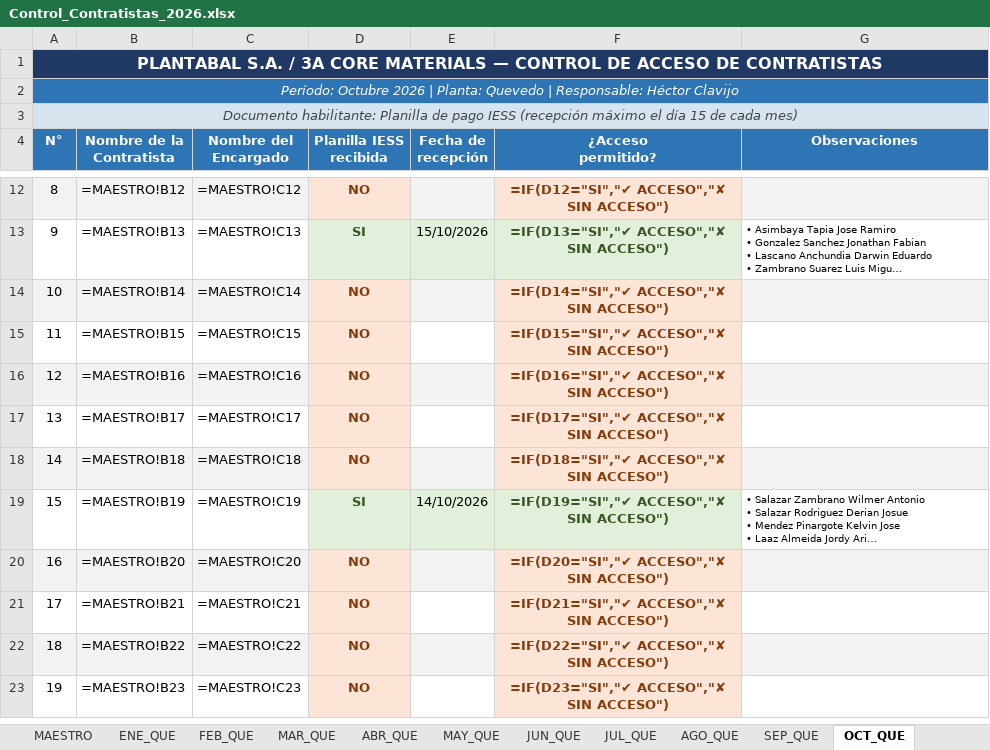
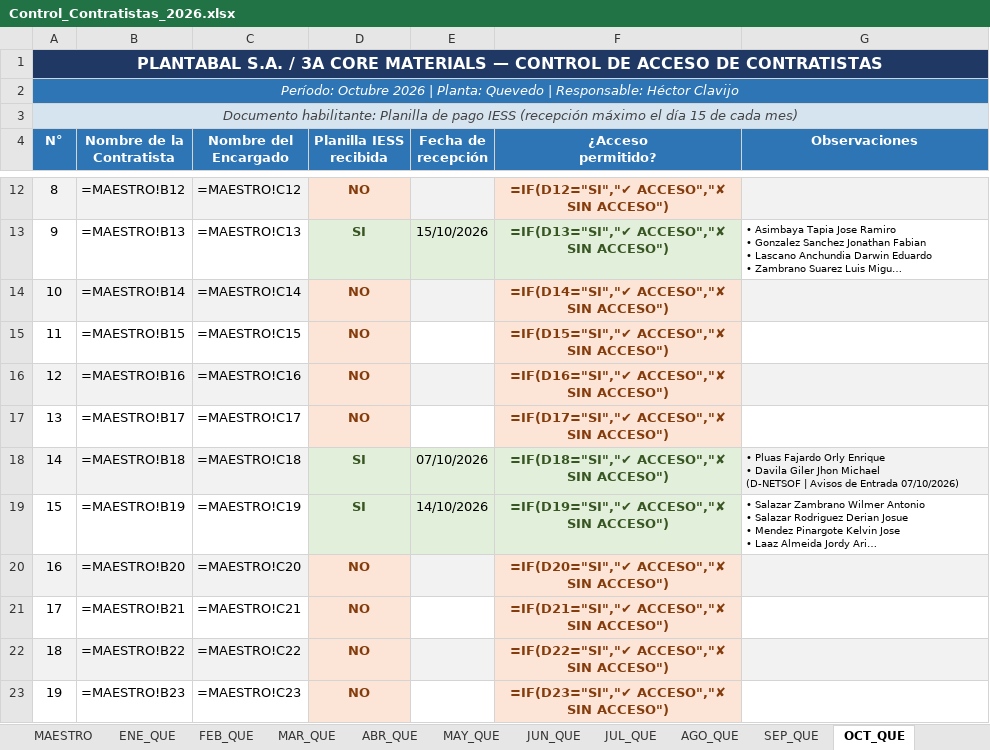
Before and after one commit to hectorclavijoayala88/ingreso_contratistas, an Excel workbook: Control_Contratistas_2026.xlsx, sheet OCT_QUE, drawn as a sheet; only a part is shown, gaps mark what is left out; long unchanged cells end in …; values as stored, in another font and other column widths than the file's, no borders; formulas without a stored value are shown as written; ↵ is a line break in a cell; the diff names each change by its address in the sheet, - before the commit and + after, or states it on an @@ line.

```diff
--- a/Control_Contratistas_2026.xlsx (sheet OCT_QUE)
+++ b/Control_Contratistas_2026.xlsx (sheet OCT_QUE)
-D18 (Planilla IESS recibida): NO
+D18 (Planilla IESS recibida): SI
@@ D18 fill: #FCE4D6 → #E2EFDA, text colour: #843C0C → #375623 @@
-E18 (Fecha de recepción): (empty)
+E18 (Fecha de recepción): 07/10/2026
@@ F18 fill: #FCE4D6 → #E2EFDA, text colour: #843C0C → #375623 @@
-G18 (Observaciones): (empty)
+G18 (Observaciones): • Pluas Fajardo Orly Enrique ↵ • Davila Giler Jhon Michael ↵ (D-NETSOF | Avisos de Entrada 07/10/2026)
```
